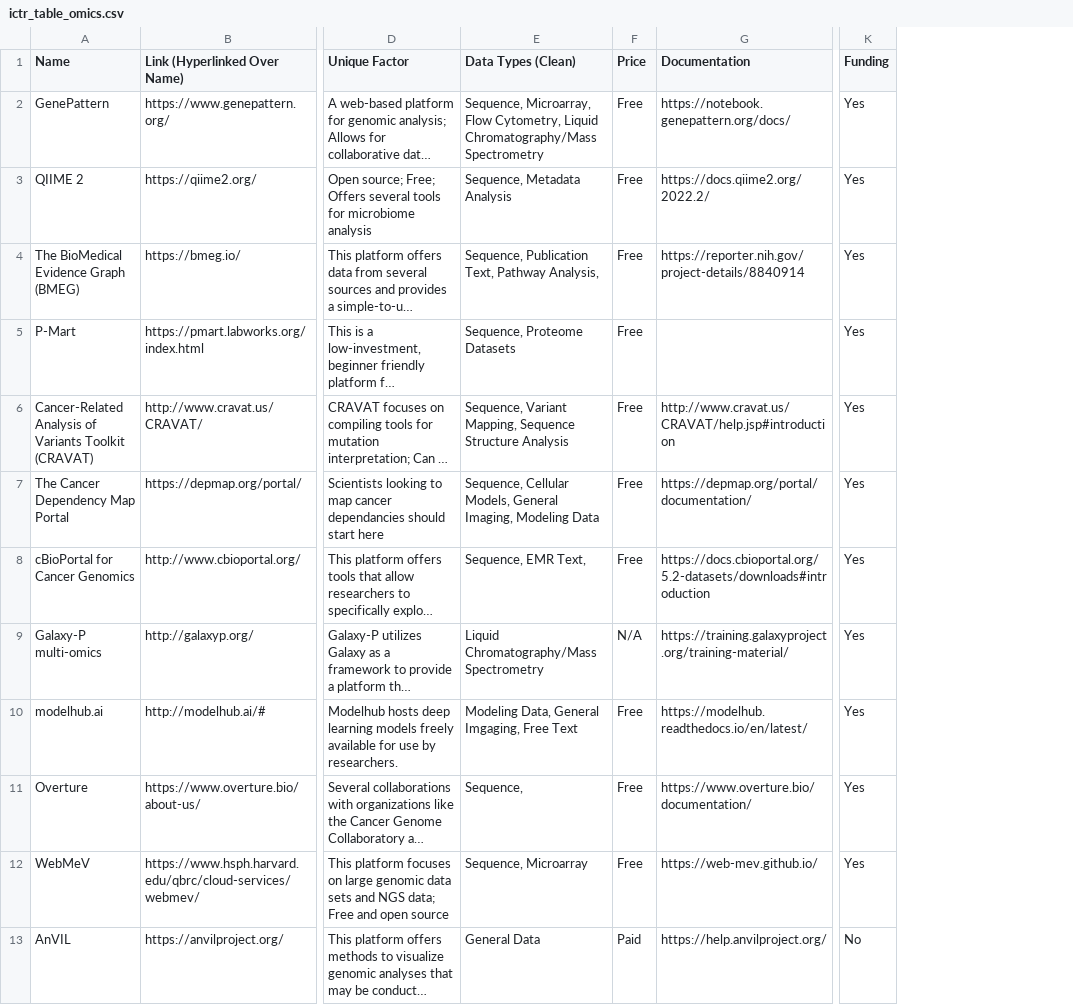
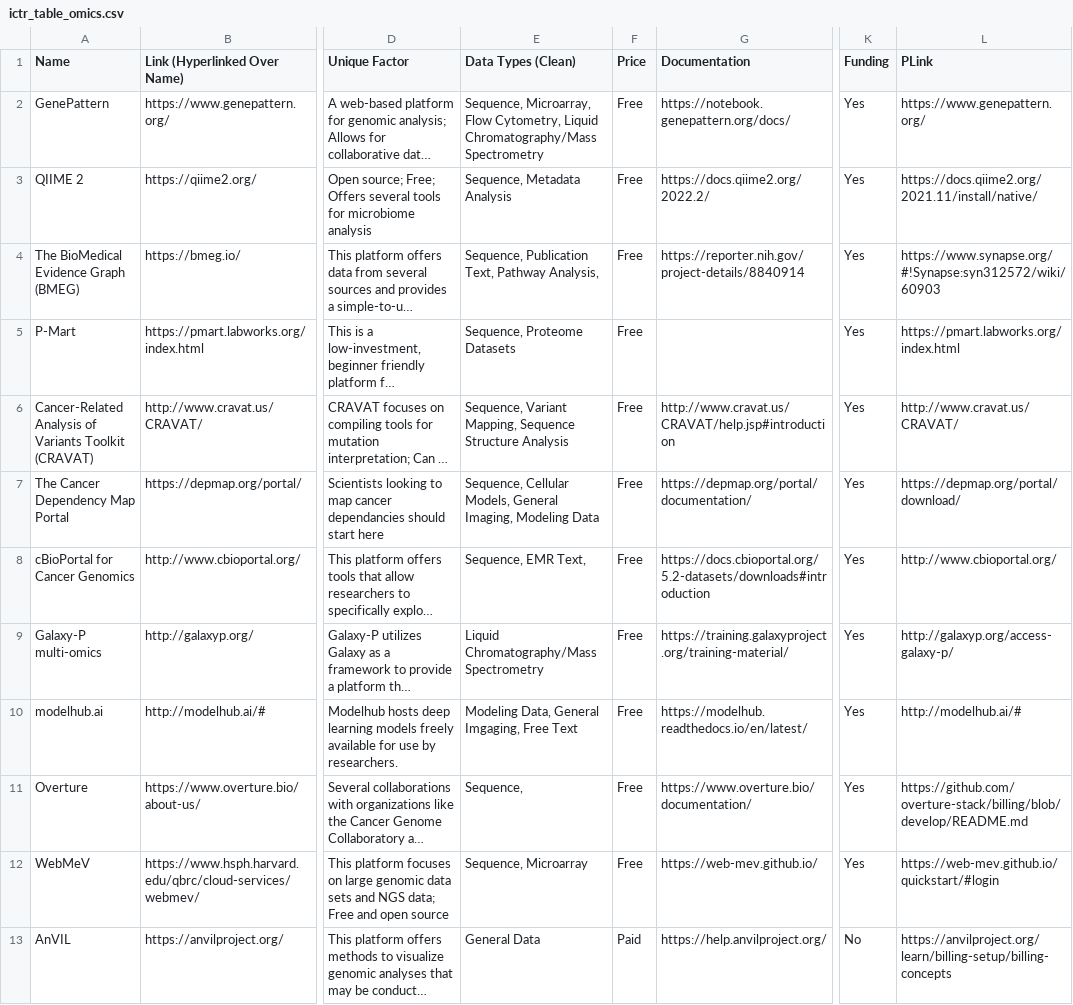
Before and after one commit to jhudsl/ITN_computing_resources, a CSV file: ictr_table_omics.csv, drawn as a sheet; only a part is shown, gaps mark what is left out; long unchanged cells end in …; the diff names each change by its address in the sheet, - before the commit and + after, or states it on an @@ line.

Commit message:
Added new column for paid link

```diff
--- a/ictr_table_omics.csv
+++ b/ictr_table_omics.csv
+column L (PLink), rows 2-13: https://www.genepattern.org/ | https://docs.qiime2.org/2021.11/install/native/ | https://www.synapse.org/#!Synapse:syn312572/wiki/60903 | https://pmart.labworks.org/index.html | http://www.cravat.us/CRAVAT/ | https://depmap.org/portal/download/ | http://www.cbioportal.org/ | http://galaxyp.org/access-galaxy-p/ | http://modelhub.ai/# | https://github.com/overture-stack/billing/blob/develop/README.md | https://web-mev.github.io/quickstart/#login | https://anvilproject.org/learn/billing-setup/billing-concepts
-F9 (Price): N/A
+F9 (Price): Free
```
Also changed, not shown: ictr_table_clinical.csv, ictr_table_general.csv, 1 other file.
